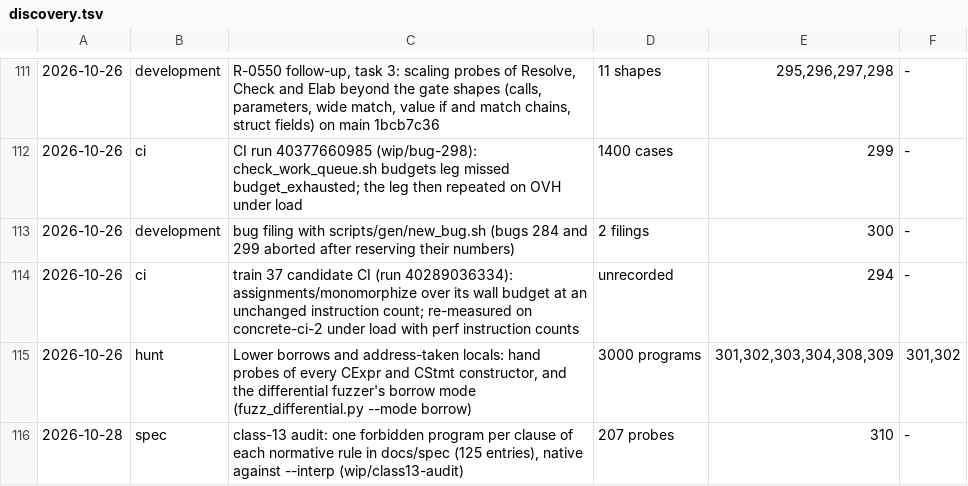
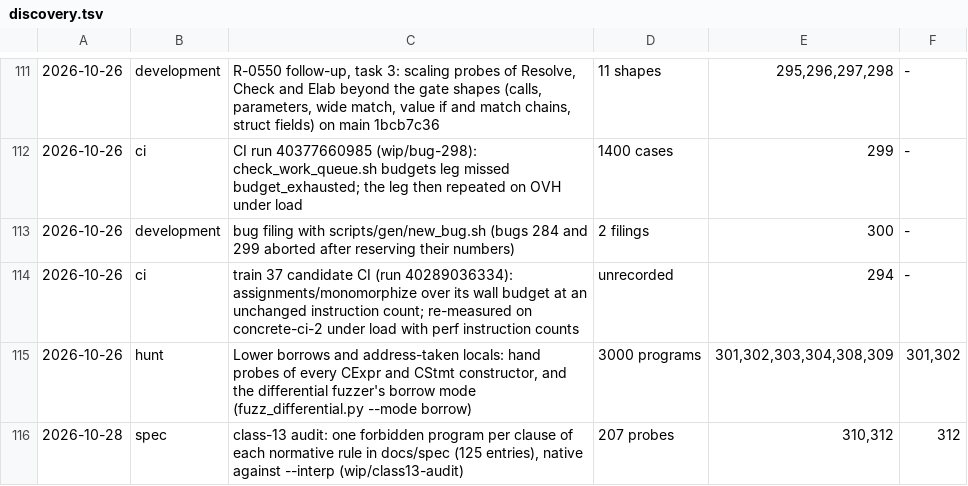
Before and after one commit to unbalancedparentheses/concrete2, a TSV file: docs/bugs/discovery.tsv, drawn as a sheet; only a part is shown, gaps mark what is left out; the diff names each change by its address in the sheet, - before the commit and + after, or states it on an @@ line.

```diff
--- a/docs/bugs/discovery.tsv
+++ b/docs/bugs/discovery.tsv
-E116: 310
+E116: 310,312
-F116: -
+F116: 312
```
Also changed, not shown: 7 other files.
